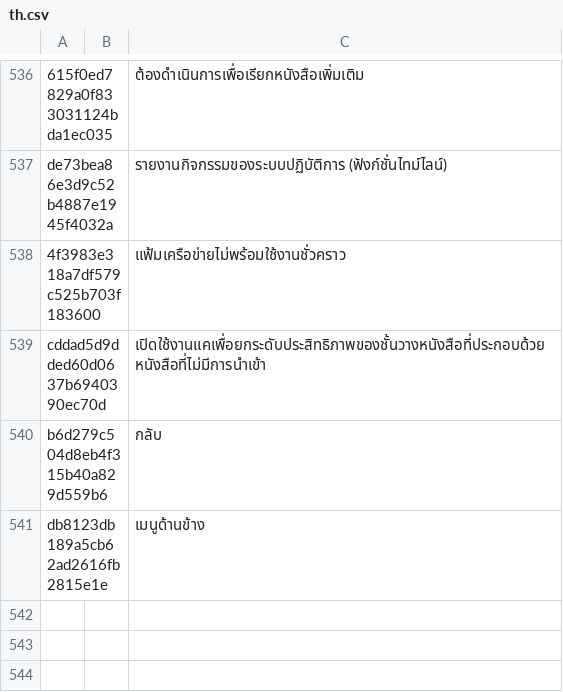
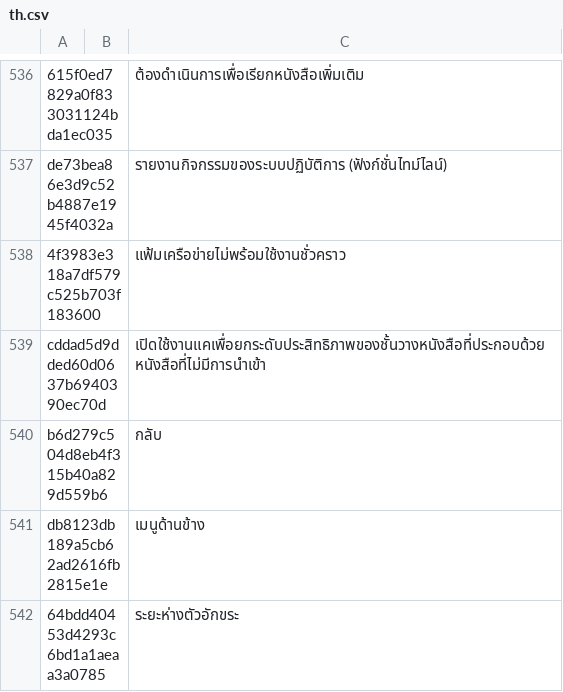
Before and after one commit to yinyue200/FlyReaderTranslation, a CSV file: FlyReaderMultilingualResourcesSolution/WebApplication1/th.csv, drawn as a sheet; only a part is shown, gaps mark what is left out.

Commit message:
update translation with a better en-us translation

```diff
--- a/FlyReaderMultilingualResourcesSolution/WebApplication1/th.csv
+++ b/FlyReaderMultilingualResourcesSolution/WebApplication1/th.csv
@@ -541 +541,2 @@ b6d279c504d8eb4f315b40a829d559b6," ","กลับ",
 db8123db189a5cb62ad2616fb2815e1e," ","เมนูด้านข้าง",
+64bdd40453d4293c6bd1a1aeaa3a0785," ","ระยะห่างตัวอักขระ",
```
Also changed, not shown: FlyReaderMultilingualResourcesSolution/WebApplication1/el.csv, FlyReaderMultilingualResourcesSolution/WebApplication1/es.csv, 21 other files.
